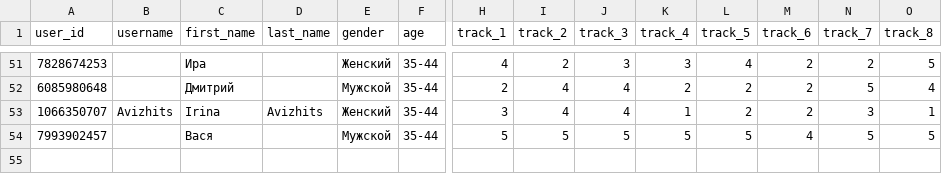
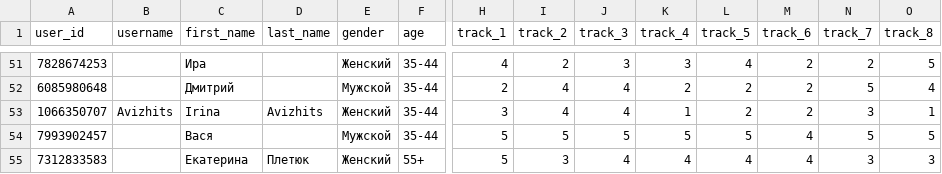
Before and after one commit to muzredmaksimov-dot/testmuzicbot_results, a CSV file: backup_results.csv, drawn as a sheet; only a part is shown, gaps mark what is left out; rows hold the shown columns only; the diff names each change by its address in the sheet, - before the commit and + after, or states it on an @@ line.

Commit message:
Buffer flush to GitHub

```diff
--- a/backup_results.csv
+++ b/backup_results.csv
+row 55: 7312833583 |  | Екатерина | Плетюк | Женский | 55+ | 5 | 3 | 4 | 4 | 4 | 4 | 3 | 3
```
